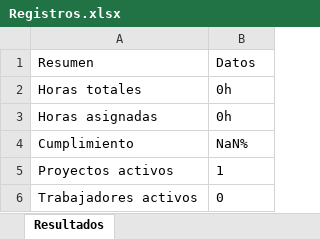
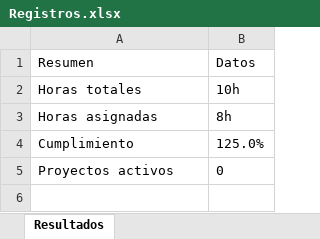
Before and after one commit to Quianel/Practicas, an Excel workbook: Registros.xlsx, sheet Resultados, drawn as a sheet; values as stored, in another font and other column widths than the file's, no borders; the diff names each change by its address in the sheet, - before the commit and + after, or states it on an @@ line.

Commit message:
Ahora en centro de reportes se verán diferentes datos dependiendo si eres administrador o trabajador.

```diff
--- a/Registros.xlsx (sheet Resultados)
+++ b/Registros.xlsx (sheet Resultados)
-B2: 0h
+B2: 10h
-B3: 0h
+B3: 8h
-B4: NaN%
+B4: 125.0%
-B5: 1
+B5: 0
-row 6: Trabajadores activos | 0
```
Also changed, not shown: 4 other files.
